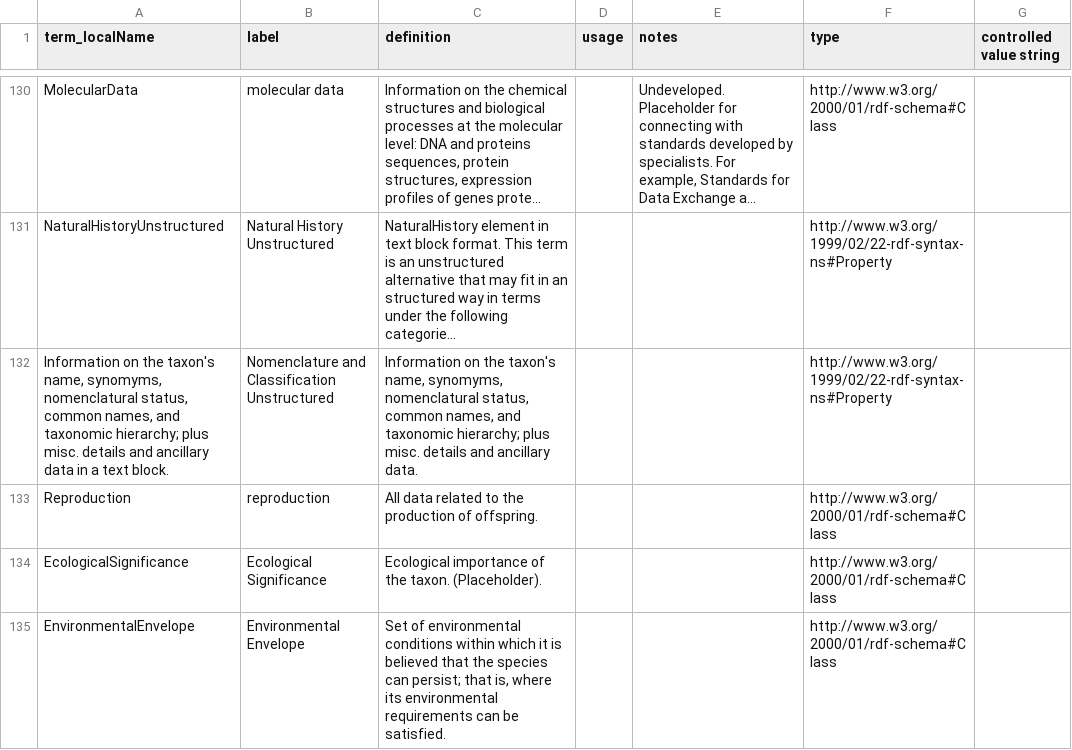
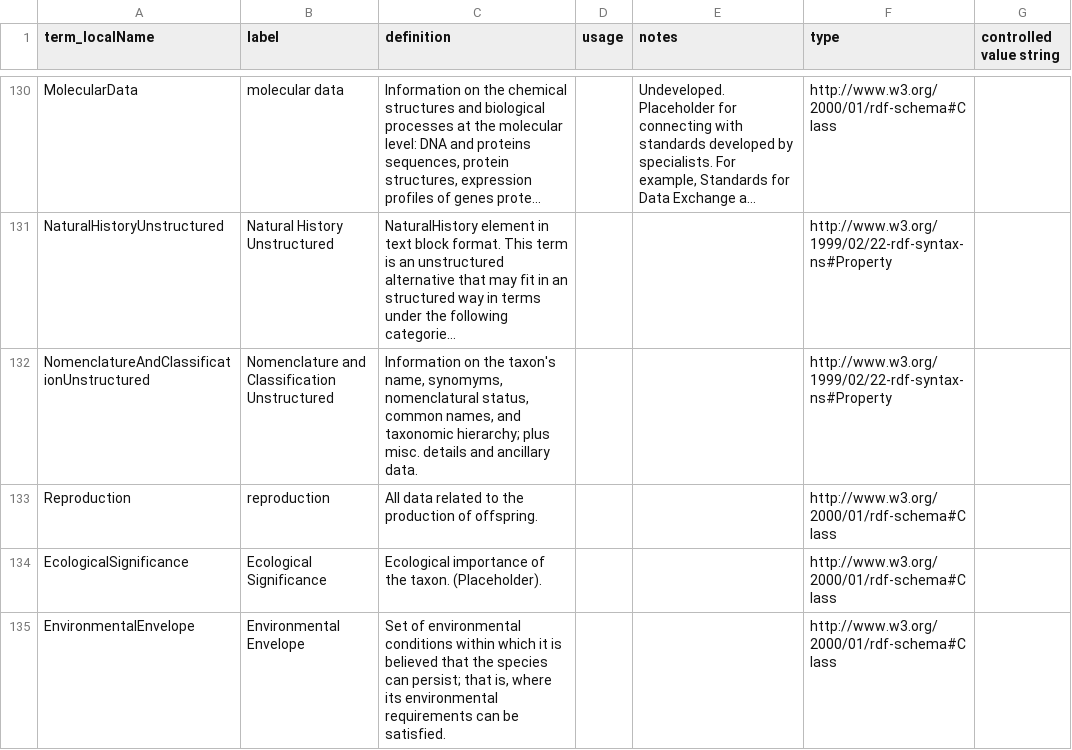
Before and after one commit to camiplata/rs.tdwg.org, a CSV file: process/plic-vocabulary.csv, drawn as a sheet; only a part is shown, gaps mark what is left out; long unchanged cells end in …; the diff names each change by its address in the sheet, - before the commit and + after, or states it on an @@ line.

```diff
--- a/process/plic-vocabulary.csv
+++ b/process/plic-vocabulary.csv
-A132 (term_localName): Information on the taxon's name, synomyms, nomenclatural status, common names, and taxonomic hierarchy; plus misc. details and ancillary data in a text block.
+A132 (term_localName): NomenclatureAndClassificationUnstructured
```
Also changed, not shown: 1 other file.
